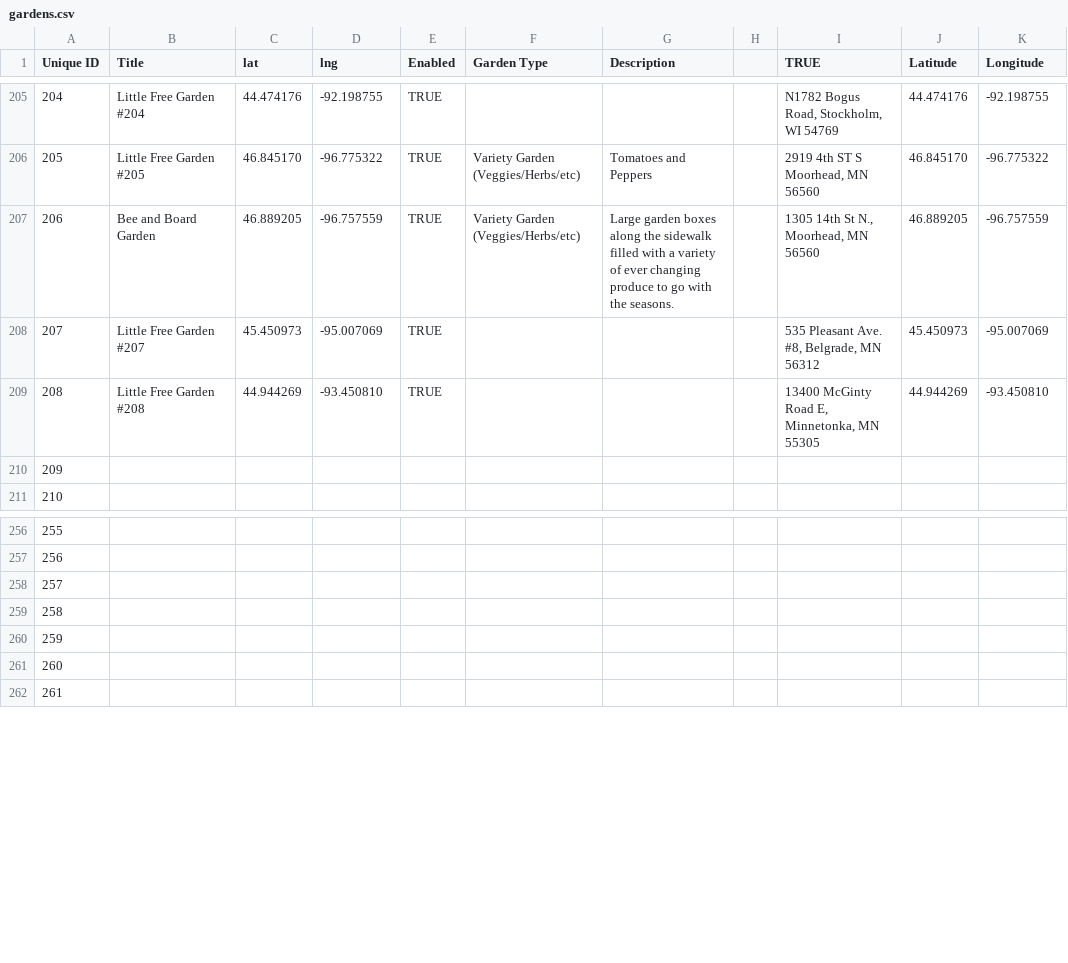
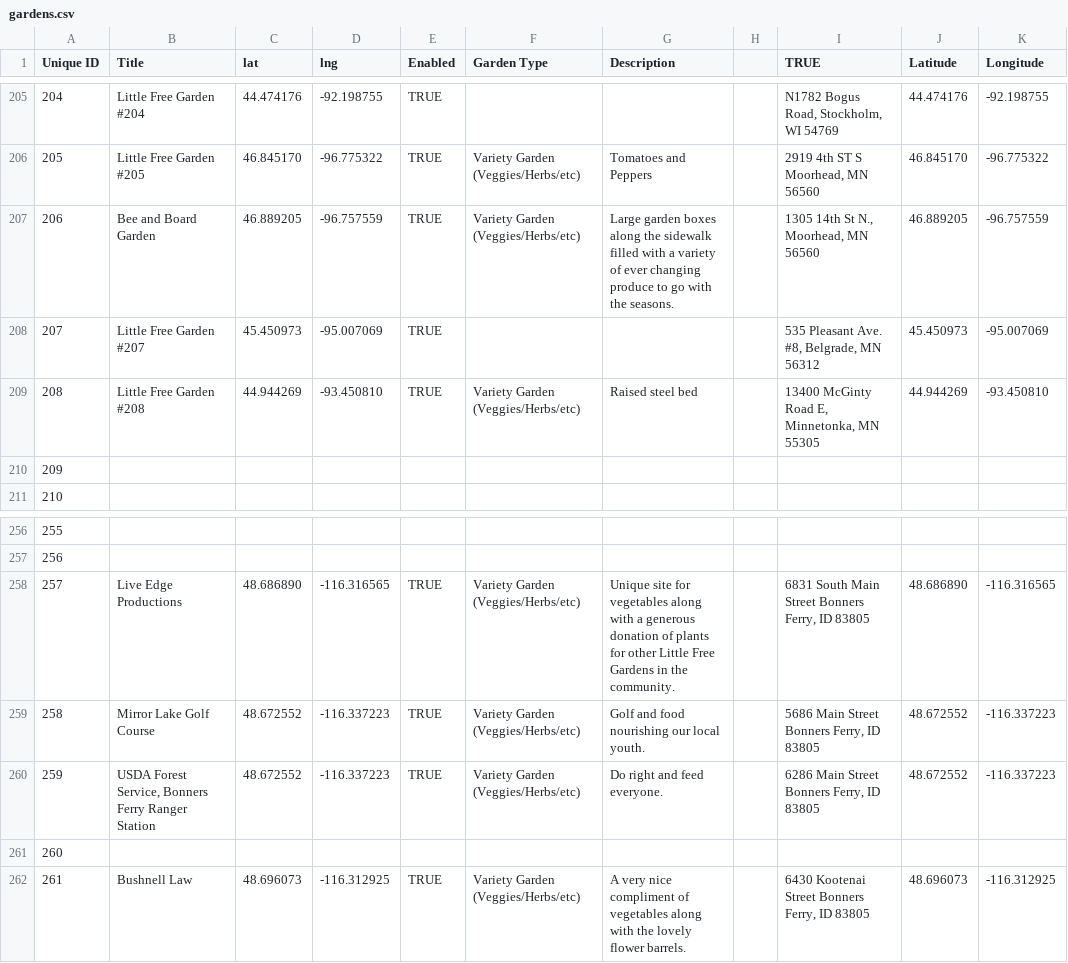
Before and after one commit to little-free-garden/little-free-garden-map, a CSV file: data/gardens.csv, drawn as a sheet; only a part is shown, gaps mark what is left out; the diff covers the shown part only.

Commit message:
Adding gardens.csv via automatic update

```diff
--- a/data/gardens.csv
+++ b/data/gardens.csv
@@ -209,3 +209,3 @@ Unique ID,Title,lat,lng,Enabled,Garden Type,Description,,TRUE,Latitude,Longitude
 207,Little Free Garden #207,45.450973,-95.007069,TRUE,,,,"535 Pleasant Ave. #8, Belgrade, MN 56312",45.450973,-95.007069
-208,Little Free Garden #208,44.944269,-93.450810,TRUE,,,,"13400 McGinty Road E, Minnetonka, MN 55305",44.944269,-93.450810
+208,Little Free Garden #208,44.944269,-93.450810,TRUE,Variety Garden (Veggies/Herbs/etc),Raised steel bed,,"13400 McGinty Road E, Minnetonka, MN 55305",44.944269,-93.450810
 209,,,,,,,,,,
@@ -258,6 +258,6 @@ Unique ID,Title,lat,lng,Enabled,Garden Type,Description,,TRUE,Latitude,Longitude
 256,,,,,,,,,,
-257,,,,,,,,,,
-258,,,,,,,,,,
-259,,,,,,,,,,
+257,Live Edge Productions,48.686890,-116.316565,TRUE,Variety Garden (Veggies/Herbs/etc),Unique site for vegetables along with a generous donation of plants for other Little Free Gardens in the community.,,"6831 South Main Street Bonners Ferry, ID 83805",48.686890,-116.316565
+258,Mirror Lake Golf Course,48.672552,-116.337223,TRUE,Variety Garden (Veggies/Herbs/etc),Golf and food nourishing our local youth.,,"5686 Main Street Bonners Ferry, ID 83805",48.672552,-116.337223
+259,"USDA Forest Service, Bonners Ferry Ranger Station",48.672552,-116.337223,TRUE,Variety Garden (Veggies/Herbs/etc),Do right and feed everyone.,,"6286 Main Street Bonners Ferry, ID 83805",48.672552,-116.337223
 260,,,,,,,,,,
-261,,,,,,,,,,
+261,Bushnell Law,48.696073,-116.312925,TRUE,Variety Garden (Veggies/Herbs/etc),A very nice compliment of vegetables along with the lovely flower barrels.,,"6430 Kootenai Street Bonners Ferry, ID 83805",48.696073,-116.312925
```
Also changed, not shown: 46 edited cells elsewhere in this file.
